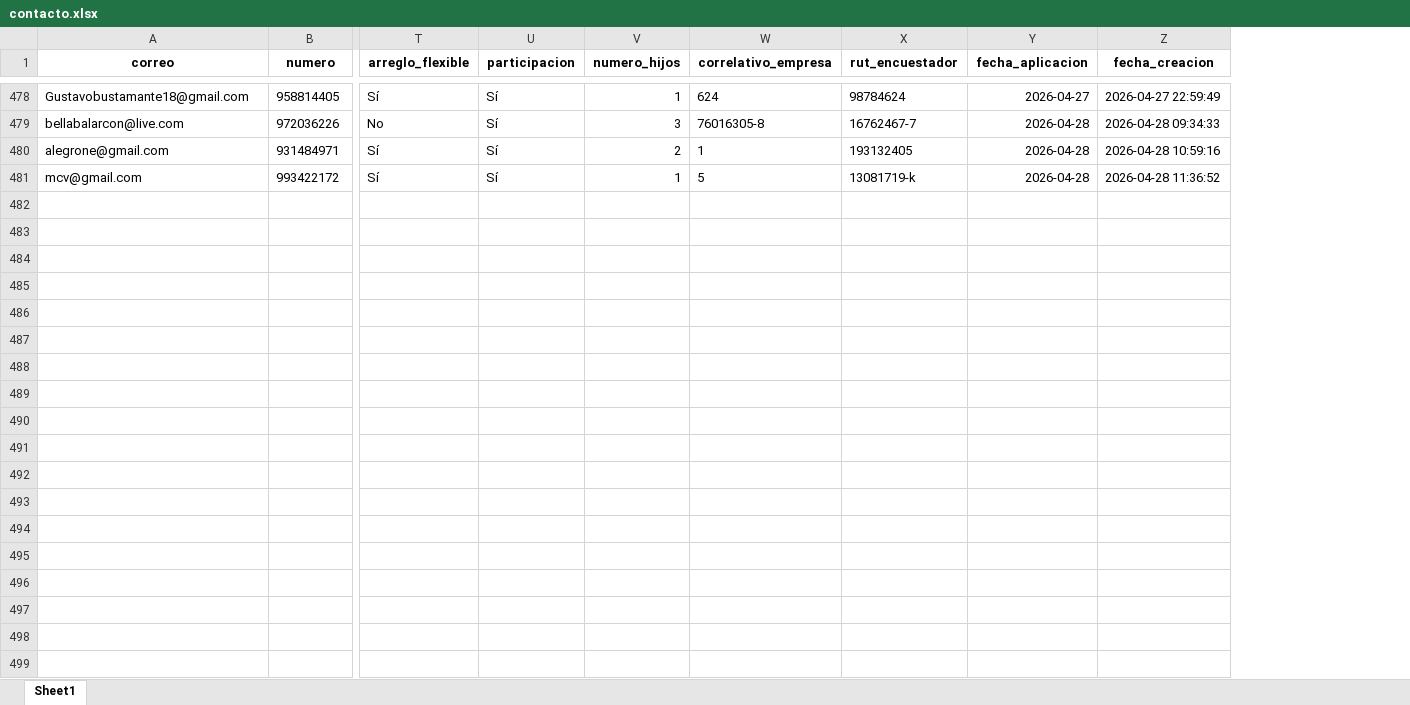
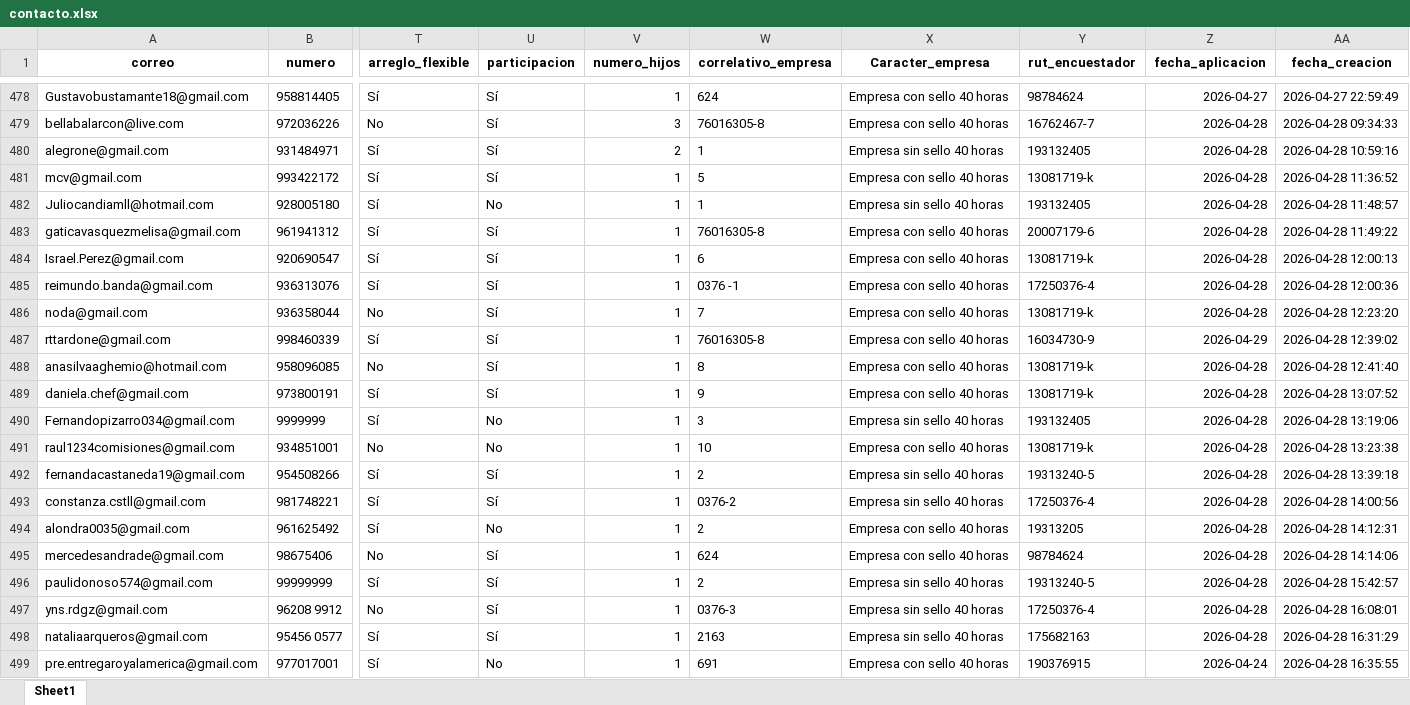
Before and after one commit to Kevin-carrasco/labofam-codebook, an Excel workbook: output/contacto.xlsx, sheet Sheet1, drawn as a sheet; only a part is shown, gaps mark what is left out; values as stored, in another font and other column widths than the file's, no borders; rows hold the shown columns only; the diff covers the shown part only; the diff names each change by its address in the sheet, - before the commit and + after, or states it on an @@ line.

```diff
--- a/output/contacto.xlsx (sheet Sheet1)
+++ b/output/contacto.xlsx (sheet Sheet1)
+column X (Caracter_empresa), rows 478-481: Empresa con sello 40 horas | Empresa con sello 40 horas | Empresa sin sello 40 horas | Empresa con sello 40 horas
+row 482: Juliocandiamll@hotmail.com | 928005180 | Sí | No | 1 | 1 | Empresa sin sello 40 horas | 193132405 | 2026-04-28 | 2026-04-28 11:48:57
+row 483: gaticavasquezmelisa@gmail.com | 961941312 | Sí | Sí | 1 | 76016305-8 | Empresa con sello 40 horas | 20007179-6 | 2026-04-28 | 2026-04-28 11:49:22
+row 484: Israel.Perez@gmail.com | 920690547 | Sí | Sí | 1 | 6 | Empresa con sello 40 horas | 13081719-k | 2026-04-28 | 2026-04-28 12:00:13
+row 485: reimundo.banda@gmail.com | 936313076 | Sí | Sí | 1 | 0376 -1 | Empresa con sello 40 horas | 17250376-4 | 2026-04-28 | 2026-04-28 12:00:36
+row 486: noda@gmail.com | 936358044 | No | Sí | 1 | 7 | Empresa con sello 40 horas | 13081719-k | 2026-04-28 | 2026-04-28 12:23:20
+row 487: rttardone@gmail.com | 998460339 | Sí | Sí | 1 | 76016305-8 | Empresa con sello 40 horas | 16034730-9 | 2026-04-29 | 2026-04-28 12:39:02
+row 488: anasilvaaghemio@hotmail.com | 958096085 | No | Sí | 1 | 8 | Empresa con sello 40 horas | 13081719-k | 2026-04-28 | 2026-04-28 12:41:40
+row 489: daniela.chef@gmail.com | 973800191 | Sí | Sí | 1 | 9 | Empresa con sello 40 horas | 13081719-k | 2026-04-28 | 2026-04-28 13:07:52
+row 490: Fernandopizarro034@gmail.com | 9999999 | Sí | No | 1 | 3 | Empresa sin sello 40 horas | 193132405 | 2026-04-28 | 2026-04-28 13:19:06
+row 491: raul1234comisiones@gmail.com | 934851001 | No | No | 1 | 10 | Empresa con sello 40 horas | 13081719-k | 2026-04-28 | 2026-04-28 13:23:38
+row 492: fernandacastaneda19@gmail.com | 954508266 | Sí | Sí | 1 | 2 | Empresa sin sello 40 horas | 19313240-5 | 2026-04-28 | 2026-04-28 13:39:18
+row 493: constanza.cstll@gmail.com | 981748221 | Sí | Sí | 1 | 0376-2 | Empresa sin sello 40 horas | 17250376-4 | 2026-04-28 | 2026-04-28 14:00:56
+row 494: alondra0035@gmail.com | 961625492 | Sí | No | 1 | 2 | Empresa con sello 40 horas | 19313205 | 2026-04-28 | 2026-04-28 14:12:31
+row 495: mercedesandrade@gmail.com | 98675406 | No | Sí | 1 | 624 | Empresa con sello 40 horas | 98784624 | 2026-04-28 | 2026-04-28 14:14:06
+row 496: paulidonoso574@gmail.com | 99999999 | Sí | Sí | 1 | 2 | Empresa sin sello 40 horas | 19313240-5 | 2026-04-28 | 2026-04-28 15:42:57
+row 497: yns.rdgz@gmail.com | 96208 9912 | No | Sí | 1 | 0376-3 | Empresa sin sello 40 horas | 17250376-4 | 2026-04-28 | 2026-04-28 16:08:01
+row 498: nataliaarqueros@gmail.com | 95456 0577 | Sí | Sí | 1 | 2163 | Empresa sin sello 40 horas | 175682163 | 2026-04-28 | 2026-04-28 16:31:29
+row 499: pre.entregaroyalamerica@gmail.com | 977017001 | Sí | No | 1 | 691 | Empresa con sello 40 horas | 190376915 | 2026-04-24 | 2026-04-28 16:35:55
```
Also changed, not shown: 15 added rows elsewhere in this sheet, output/clio.xlsx, output/data/data.xlsx, 8 other files.
